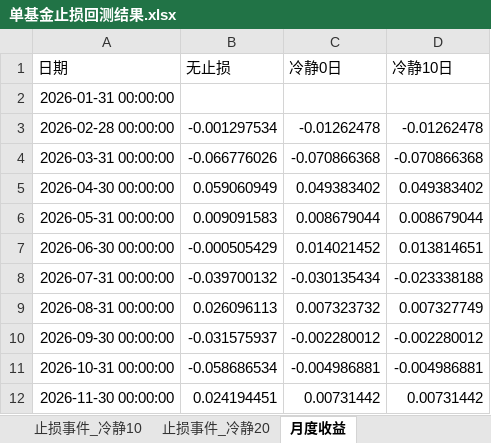
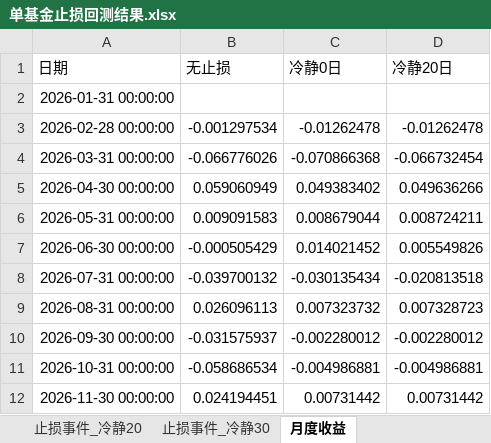
Before and after one commit to bwliseva/portfolio-report, an Excel workbook: automation/单基金止损回测结果.xlsx, sheet 月度收益, drawn as a sheet; values as stored, in another font and other column widths than the file's, no borders; the diff names each change by its address in the sheet, - before the commit and + after, or states it on an @@ line.

```diff
--- a/automation/单基金止损回测结果.xlsx (sheet 月度收益)
+++ b/automation/单基金止损回测结果.xlsx (sheet 月度收益)
+sheet tab: 止损事件_冷静30
-D1: 冷静10日
+D1: 冷静20日
-D4 (冷静20日): -0.070866368
+D4 (冷静20日): -0.066732454
-D5 (冷静20日): 0.049383402
+D5 (冷静20日): 0.049636266
-D6 (冷静20日): 0.008679044
+D6 (冷静20日): 0.008724211
-D7 (冷静20日): 0.013814651
+D7 (冷静20日): 0.005549826
-D8 (冷静20日): -0.023338188
+D8 (冷静20日): -0.020813518
-D9 (冷静20日): 0.007327749
+D9 (冷静20日): 0.007328723
```
Also changed, not shown: sheet 每日明细_冷静20日, sheet 止损事件_冷静20日, sheet 指标对比_冷静期, other sheet tabs.
